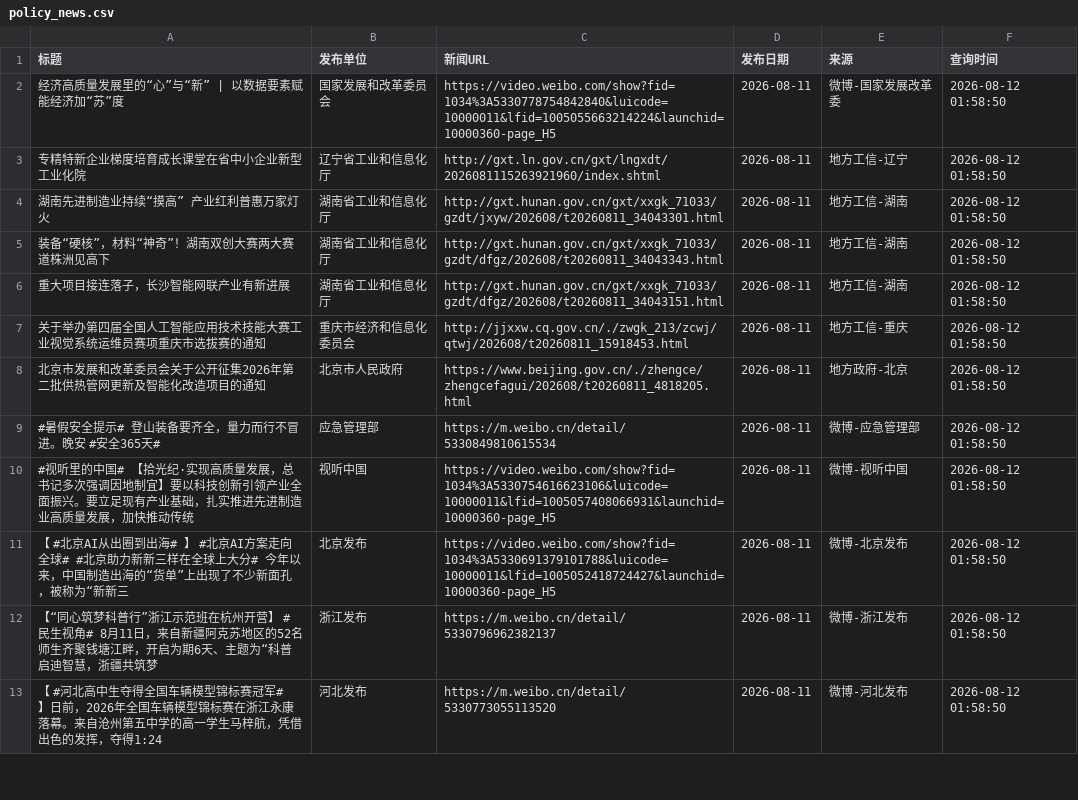
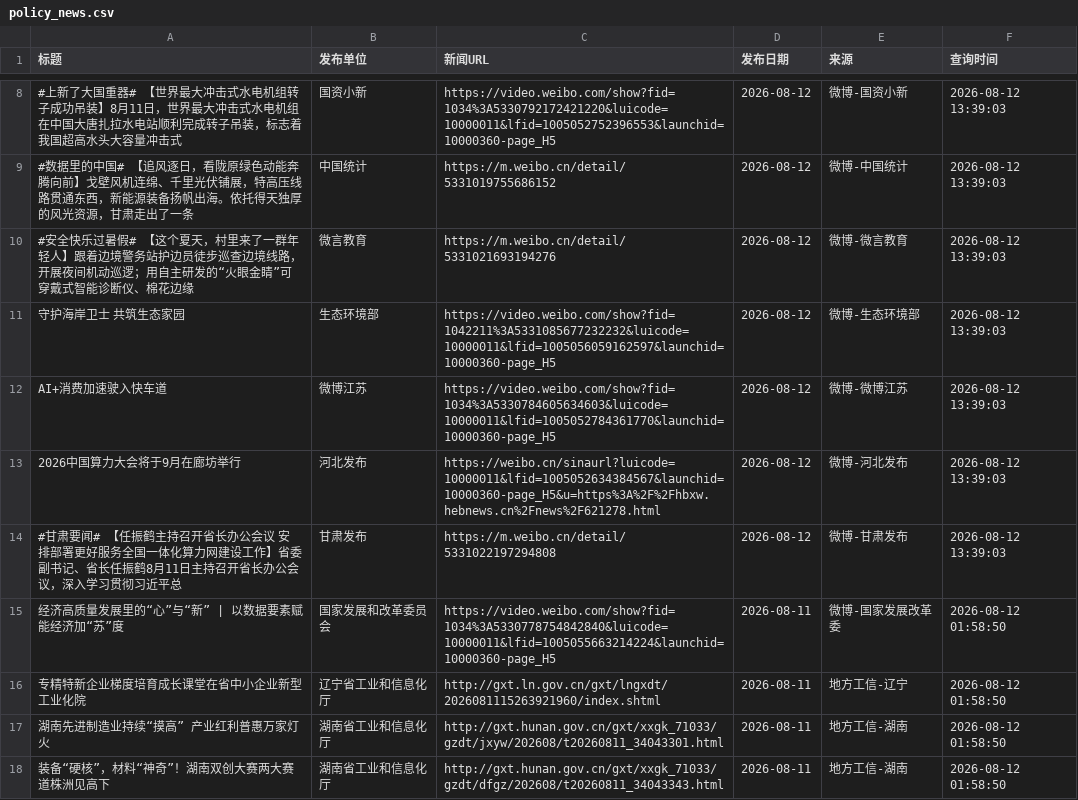
Before and after one commit to guluor-w/Automated-news-scraping, a CSV file: docs/data/policy_news.csv, drawn as a sheet; only a part is shown, gaps mark what is left out; the shorter side is filled out with more unchanged rows; the diff covers the shown part only; the diff names each change by its address in the sheet, - before the commit and + after, or states it on an @@ line.

```diff
--- a/docs/data/policy_news.csv
+++ b/docs/data/policy_news.csv
+row 8: #上新了大国重器# 【世界最大冲击式水电机组转子成功吊装】8月11日，世界最大冲击式水电机组在中国大唐扎拉水电站顺利完成转子吊装，标志着我国超高水头大容量冲击式 | 国资小新 | https://video.weibo.com/show?fid=1034%3A5330792172421220&luicode=10000011&lfid=1005052752396553&launchid=10000360-page_H5 | 2026-08-12 | 微博-国资小新 | 2026-08-12 13:39:03
+row 9: #数据里的中国# 【追风逐日，看陇原绿色动能奔腾向前】戈壁风机连绵、千里光伏铺展，特高压线路贯通东西，新能源装备扬帆出海。依托得天独厚的风光资源，甘肃走出了一条 | 中国统计 | https://m.weibo.cn/detail/5331019755686152 | 2026-08-12 | 微博-中国统计 | 2026-08-12 13:39:03
+row 10: #安全快乐过暑假# 【这个夏天，村里来了一群年轻人】跟着边境警务站护边员徒步巡查边境线路，开展夜间机动巡逻；用自主研发的“火眼金睛”可穿戴式智能诊断仪、棉花边缘 | 微言教育 | https://m.weibo.cn/detail/5331021693194276 | 2026-08-12 | 微博-微言教育 | 2026-08-12 13:39:03
+row 11: 守护海岸卫士 共筑生态家园 | 生态环境部 | https://video.weibo.com/show?fid=1042211%3A5331085677232232&luicode=10000011&lfid=1005056059162597&launchid=10000360-page_H5 | 2026-08-12 | 微博-生态环境部 | 2026-08-12 13:39:03
+row 12: AI+消费加速驶入快车道 | 微博江苏 | https://video.weibo.com/show?fid=1034%3A5330784605634603&luicode=10000011&lfid=1005052784361770&launchid=10000360-page_H5 | 2026-08-12 | 微博-微博江苏 | 2026-08-12 13:39:03
+row 13: 2026中国算力大会将于9月在廊坊举行 | 河北发布 | https://weibo.cn/sinaurl?luicode=10000011&lfid=1005052634384567&launchid=10000360-page_H5&u=https%3A%2F%2Fhbxw.hebnews.cn%2Fnews%2F621278.html | 2026-08-12 | 微博-河北发布 | 2026-08-12 13:39:03
+row 14: #甘肃要闻# 【任振鹤主持召开省长办公会议 安排部署更好服务全国一体化算力网建设工作】省委副书记、省长任振鹤8月11日主持召开省长办公会议，深入学习贯彻习近平总 | 甘肃发布 | https://m.weibo.cn/detail/5331022197294808 | 2026-08-12 | 微博-甘肃发布 | 2026-08-12 13:39:03
```
Also changed, not shown: 7 added rows and 1 removed row elsewhere in this file, 3 other files.
